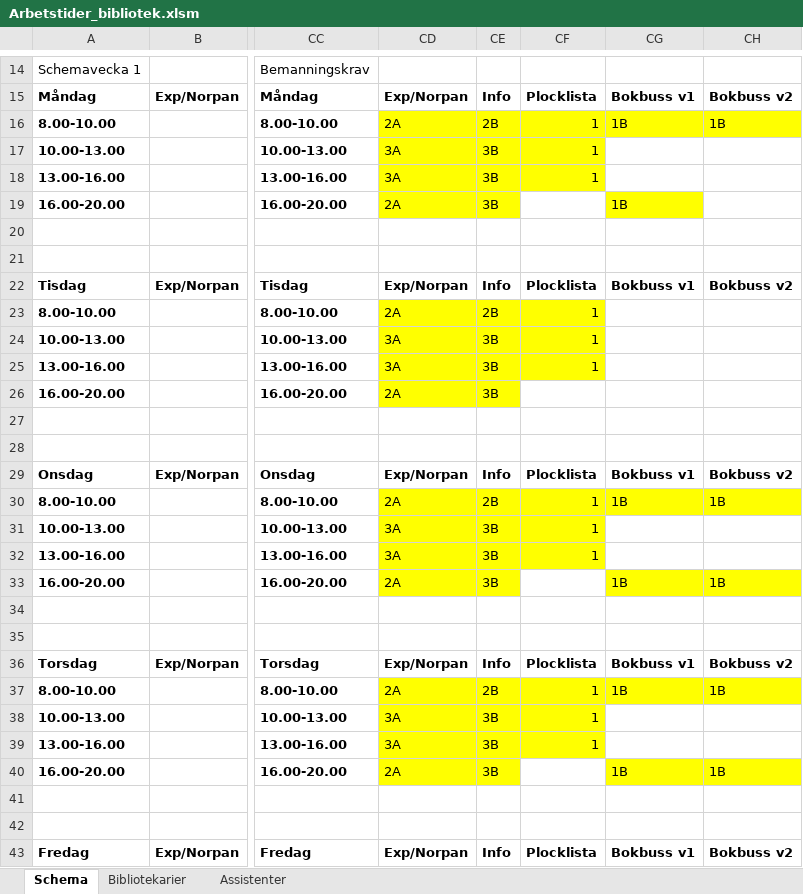
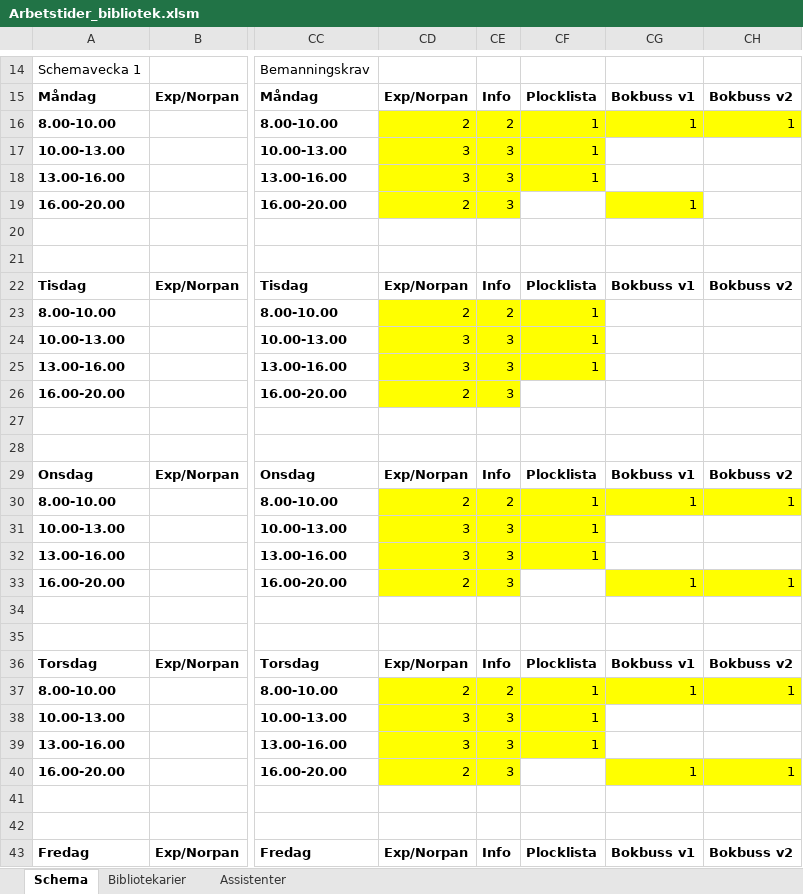
Before and after one commit to Optoteket/main, an Excel workbook: AMPLmodel/Visualisation/Arbetstider_bibliotek.xlsm, sheet Schema, drawn as a sheet; only a part is shown, gaps mark what is left out; values as stored, in another font and other column widths than the file's, no borders; the diff covers the shown part only; the diff names each change by its address in the sheet, - before the commit and + after, or states it on an @@ line.

```diff
--- a/AMPLmodel/Visualisation/Arbetstider_bibliotek.xlsm (sheet Schema)
+++ b/AMPLmodel/Visualisation/Arbetstider_bibliotek.xlsm (sheet Schema)
-CD16: 2A
+CD16: 2
-CE16: 2B
+CE16: 2
-CG16: 1B
+CG16: 1
-CH16: 1B
+CH16: 1
-CD17:CD18: 3A
+CD17:CD18: 3
-CE17:CE19: 3B
+CE17:CE19: 3
-CD19: 2A
+CD19: 2
-CG19: 1B
+CG19: 1
-CD23: 2A
+CD23: 2
-CE23: 2B
+CE23: 2
-CD24:CD25: 3A
+CD24:CD25: 3
-CE24:CE26: 3B
+CE24:CE26: 3
-CD26: 2A
+CD26: 2
-CD30: 2A
+CD30: 2
-CE30: 2B
+CE30: 2
-CG30: 1B
+CG30: 1
-CH30: 1B
+CH30: 1
-CD31:CD32: 3A
+CD31:CD32: 3
-CE31:CE33: 3B
+CE31:CE33: 3
-CD33: 2A
+CD33: 2
-CG33: 1B
+CG33: 1
-CH33: 1B
+CH33: 1
-CD37: 2A
+CD37: 2
-CE37: 2B
+CE37: 2
-CG37: 1B
+CG37: 1
-CH37: 1B
+CH37: 1
-CD38:CD39: 3A
+CD38:CD39: 3
-CE38:CE40: 3B
+CE38:CE40: 3
-CD40: 2A
+CD40: 2
-CG40: 1B
+CG40: 1
-CH40: 1B
+CH40: 1
```
Also changed, not shown: 15 edited cells elsewhere in this sheet, sheet Bibliotekarier, 4 other files.
